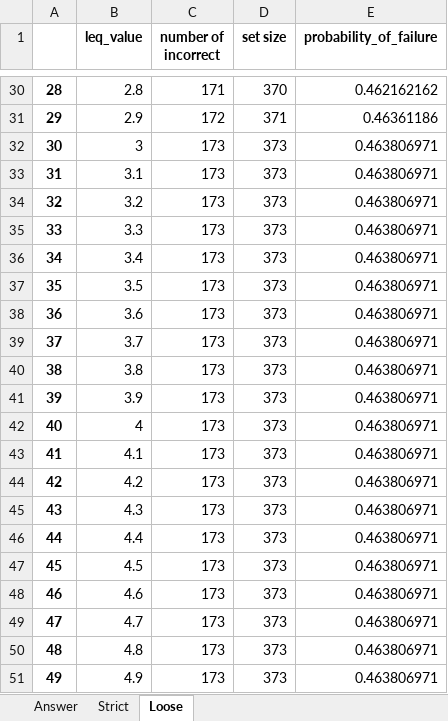
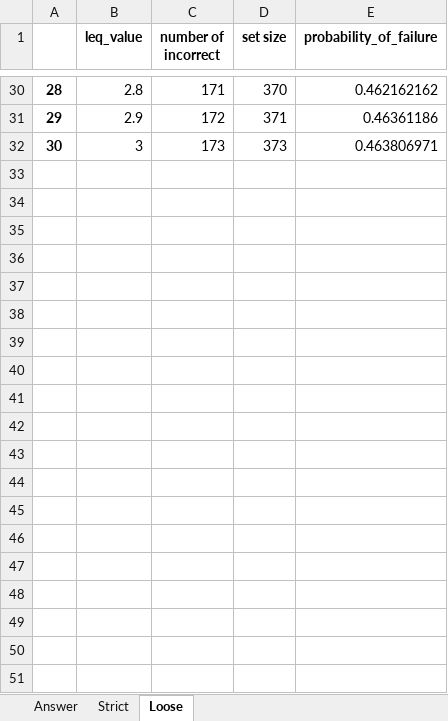
Before and after one commit to hwelsters/internal-consistency, an Excel workbook: 06-03-2023/data/output/xlsx/Entropy-Failure (LEQ)/Entropy Sympy != Ans.xlsx, sheet Loose, drawn as a sheet; only a part is shown, gaps mark what is left out; values as stored, in another font and other column widths than the file's, no borders; charts and pictures not drawn; the diff names each change by its address in the sheet, - before the commit and + after, or states it on an @@ line.

```diff
--- a/06-03-2023/data/output/xlsx/Entropy-Failure (LEQ)/Entropy Sympy != Ans.xlsx (sheet Loose)
+++ b/06-03-2023/data/output/xlsx/Entropy-Failure (LEQ)/Entropy Sympy != Ans.xlsx (sheet Loose)
-row 33: 31 | 3.1 | 173 | 373 | 0.463806971
-row 34: 32 | 3.2 | 173 | 373 | 0.463806971
-row 35: 33 | 3.3 | 173 | 373 | 0.463806971
-row 36: 34 | 3.4 | 173 | 373 | 0.463806971
-row 37: 35 | 3.5 | 173 | 373 | 0.463806971
-row 38: 36 | 3.6 | 173 | 373 | 0.463806971
-row 39: 37 | 3.7 | 173 | 373 | 0.463806971
-row 40: 38 | 3.8 | 173 | 373 | 0.463806971
-row 41: 39 | 3.9 | 173 | 373 | 0.463806971
-row 42: 40 | 4 | 173 | 373 | 0.463806971
-row 43: 41 | 4.1 | 173 | 373 | 0.463806971
-row 44: 42 | 4.2 | 173 | 373 | 0.463806971
-row 45: 43 | 4.3 | 173 | 373 | 0.463806971
-row 46: 44 | 4.4 | 173 | 373 | 0.463806971
-row 47: 45 | 4.5 | 173 | 373 | 0.463806971
-row 48: 46 | 4.6 | 173 | 373 | 0.463806971
-row 49: 47 | 4.7 | 173 | 373 | 0.463806971
-row 50: 48 | 4.8 | 173 | 373 | 0.463806971
-row 51: 49 | 4.9 | 173 | 373 | 0.463806971
```
Also changed, not shown: sheet Answer, sheet Strict, charts or pictures, 06-03-2023/data/output/xlsx/Entropy-Failure (GEQ)/Entropy Sympy != Ans.xlsx, 06-03-2023/data/output/xlsx/Entropy-Failure (GEQ)/Entropy Sympy = Ans.xlsx, 48 other files.
